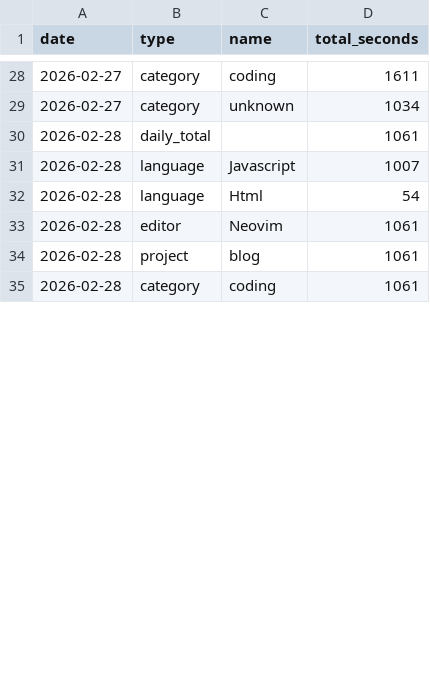
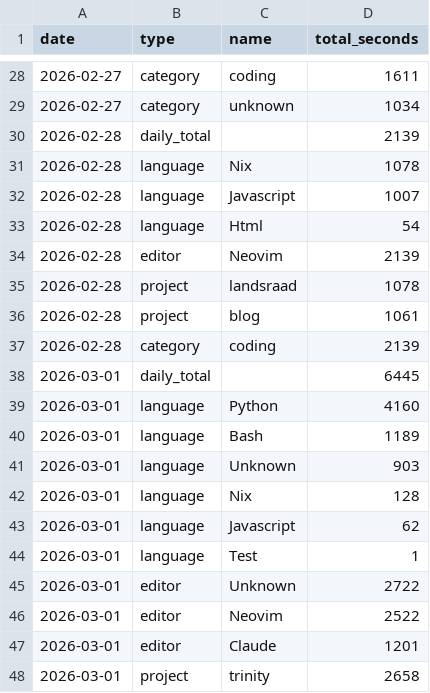
Before and after one commit to f0ldspace/blog, a CSV file: _data/programming-2026.csv, drawn as a sheet; only a part is shown, gaps mark what is left out; the diff covers the shown part only.

Commit message:
bump

```diff
--- a/_data/programming-2026.csv
+++ b/_data/programming-2026.csv
@@ -29,7 +29,20 @@ date,type,name,total_seconds
 2026-02-27,category,unknown,1034
-2026-02-28,daily_total,,1061
+2026-02-28,daily_total,,2139
+2026-02-28,language,Nix,1078
 2026-02-28,language,Javascript,1007
 2026-02-28,language,Html,54
-2026-02-28,editor,Neovim,1061
+2026-02-28,editor,Neovim,2139
+2026-02-28,project,landsraad,1078
 2026-02-28,project,blog,1061
-2026-02-28,category,coding,1061
+2026-02-28,category,coding,2139
+2026-03-01,daily_total,,6445
+2026-03-01,language,Python,4160
+2026-03-01,language,Bash,1189
+2026-03-01,language,Unknown,903
+2026-03-01,language,Nix,128
+2026-03-01,language,Javascript,62
+2026-03-01,language,Test,1
+2026-03-01,editor,Unknown,2722
+2026-03-01,editor,Neovim,2522
+2026-03-01,editor,Claude,1201
+2026-03-01,project,trinity,2658
```
Also changed, not shown: 12 added rows, 1 removed row and 13 edited cells elsewhere in this file.
